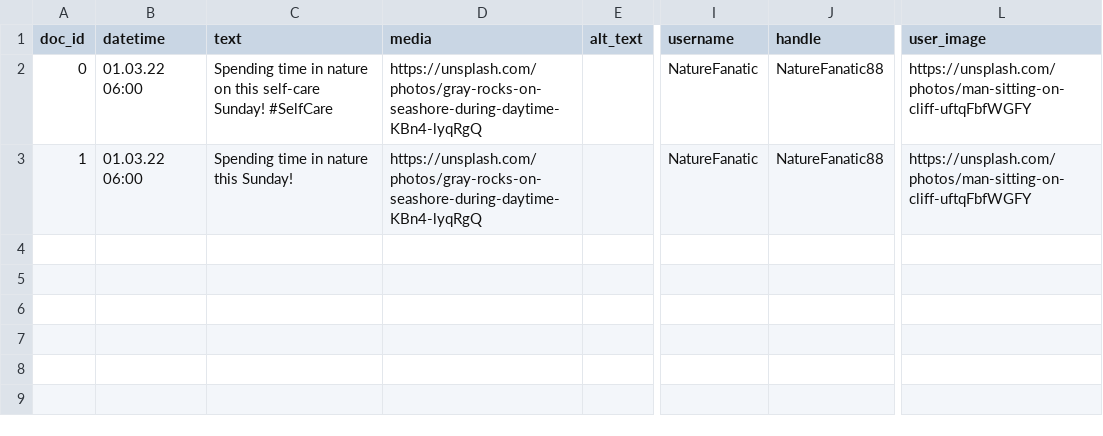
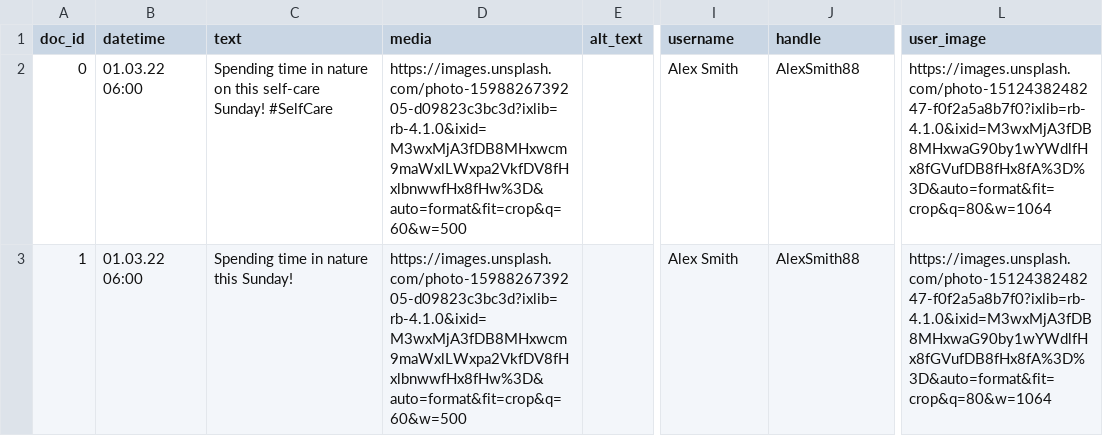
Before and after one commit to 18tr17/didactic-spork, a CSV file: study_test.csv, drawn as a sheet; only a part is shown, gaps mark what is left out; the diff names each change by its address in the sheet, - before the commit and + after, or states it on an @@ line.

Commit message:
Add files via upload

```diff
--- a/study_test.csv
+++ b/study_test.csv
-D2:D3 (media): https://unsplash.com/photos/gray-rocks-on-seashore-during-daytime-KBn4-lyqRgQ
+D2:D3 (media): https://images.unsplash.com/photo-1598826739205-d09823c3bc3d?ixlib=rb-4.1.0&ixid=M3wxMjA3fDB8MHxwcm9maWxlLWxpa2VkfDV8fHxlbnwwfHx8fHw%3D&auto=format&fit=crop&q=60&w=500
-I2:I3 (username): NatureFanatic
+I2:I3 (username): Alex Smith
-J2:J3 (handle): NatureFanatic88
+J2:J3 (handle): AlexSmith88
-L2:L3 (user_image): https://unsplash.com/photos/man-sitting-on-cliff-uftqFbfWGFY
+L2:L3 (user_image): https://images.unsplash.com/photo-1512438248247-f0f2a5a8b7f0?ixlib=rb-4.1.0&ixid=M3wxMjA3fDB8MHxwaG90by1wYWdlfHx8fGVufDB8fHx8fA%3D%3D&auto=format&fit=crop&q=80&w=1064
```
